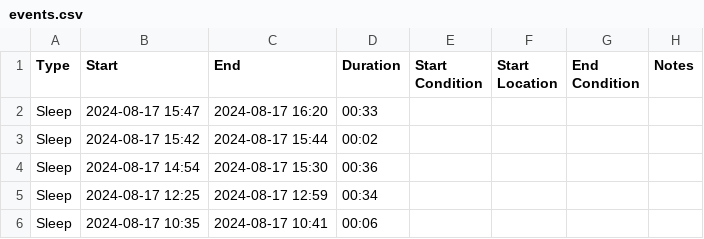
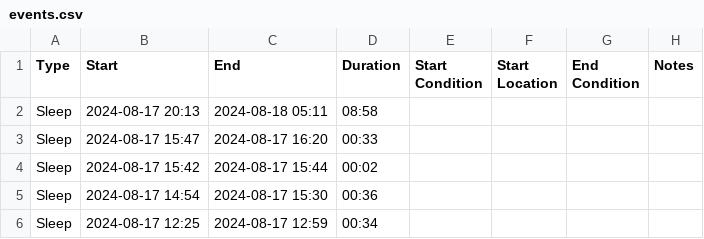
Before and after one commit to archiewood/baby-tracker, a CSV file: sources/huckleberry/events.csv, drawn as a sheet; only a part is shown; the shorter side is filled out with more unchanged rows; the diff names each change by its address in the sheet, - before the commit and + after, or states it on an @@ line.

Commit message:
Update CSV 2024-08-18 10:18:55

```diff
--- a/sources/huckleberry/events.csv
+++ b/sources/huckleberry/events.csv
+row 2: Sleep | 2024-08-17 20:13 | 2024-08-18 05:11 | 08:58
```
